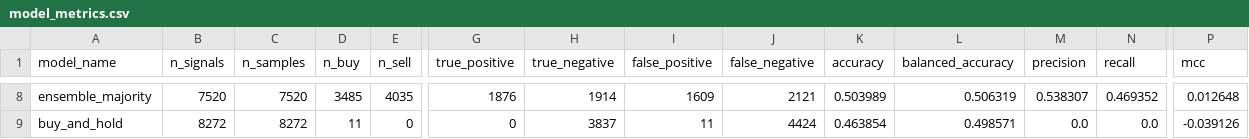
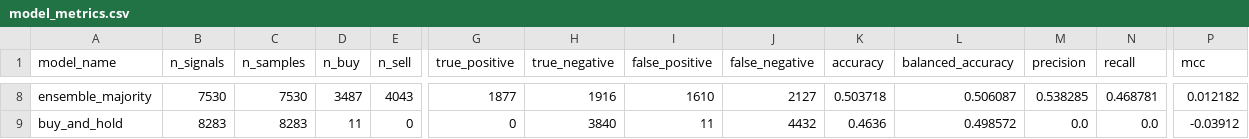
Before and after one commit to K4j745/stock, a CSV file: docs/data/exports/model_metrics.csv, drawn as a sheet; only a part is shown, gaps mark what is left out; the diff covers the shown part only; the diff names each change by its address in the sheet, - before the commit and + after, or states it on an @@ line.

```diff
--- a/docs/data/exports/model_metrics.csv
+++ b/docs/data/exports/model_metrics.csv
-B8 (n_signals): 7520
+B8 (n_signals): 7530
-C8 (n_samples): 7520
+C8 (n_samples): 7530
-D8 (n_buy): 3485
+D8 (n_buy): 3487
-E8 (n_sell): 4035
+E8 (n_sell): 4043
-G8 (true_positive): 1876
+G8 (true_positive): 1877
-H8 (true_negative): 1914
+H8 (true_negative): 1916
-I8 (false_positive): 1609
+I8 (false_positive): 1610
-J8 (false_negative): 2121
+J8 (false_negative): 2127
-K8 (accuracy): 0.503989
+K8 (accuracy): 0.503718
-L8 (balanced_accuracy): 0.506319
+L8 (balanced_accuracy): 0.506087
-M8 (precision): 0.538307
+M8 (precision): 0.538285
-N8 (recall): 0.469352
+N8 (recall): 0.468781
-P8 (mcc): 0.012648
+P8 (mcc): 0.012182
-B9 (n_signals): 8272
+B9 (n_signals): 8283
-C9 (n_samples): 8272
+C9 (n_samples): 8283
-H9 (true_negative): 3837
+H9 (true_negative): 3840
-J9 (false_negative): 4424
+J9 (false_negative): 4432
-K9 (accuracy): 0.463854
+K9 (accuracy): 0.4636
-L9 (balanced_accuracy): 0.498571
+L9 (balanced_accuracy): 0.498572
-P9 (mcc): -0.039126
+P9 (mcc): -0.03912
```
Also changed, not shown: 90 edited cells elsewhere in this file, 49 other files.
